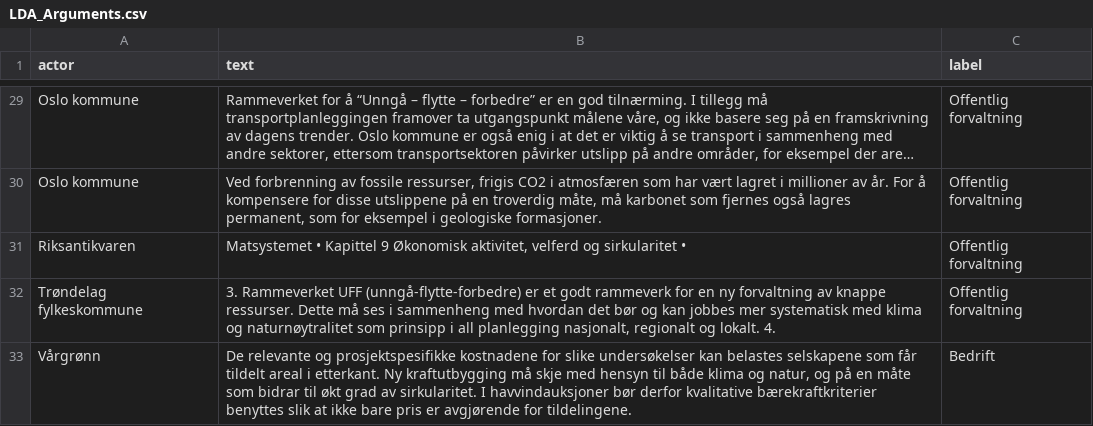
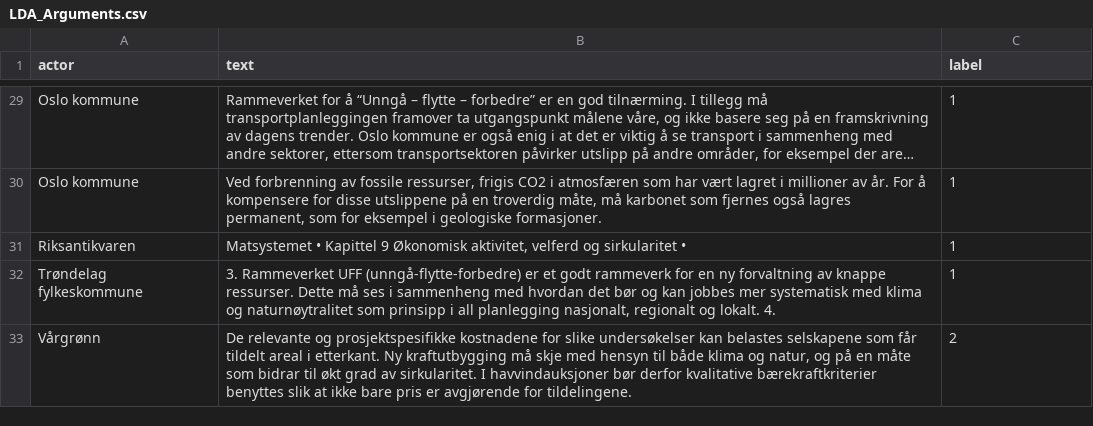
Before and after one commit to henriklarsen28/ArgumentMiningNOUs, a CSV file: dataset/LDA_Arguments.csv, drawn as a sheet; only a part is shown, gaps mark what is left out; long unchanged cells end in …; the diff covers the shown part only; the diff names each change by its address in the sheet, - before the commit and + after, or states it on an @@ line.

Commit message:
✨ feat: LDA labels updated

```diff
--- a/dataset/LDA_Arguments.csv
+++ b/dataset/LDA_Arguments.csv
-C29:C32 (label): Offentlig forvaltning
+C29:C32 (label): 1
-C33 (label): Bedrift
+C33 (label): 2
```
Also changed, not shown: 27 edited cells elsewhere in this file, 1 other file.
